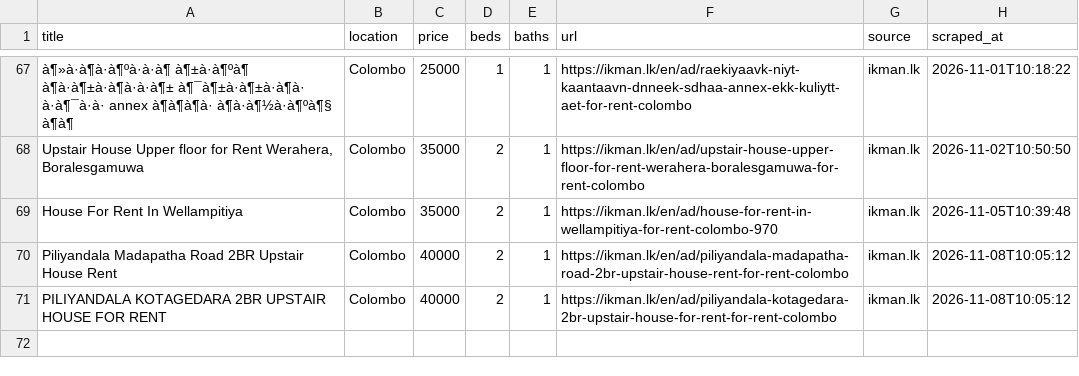
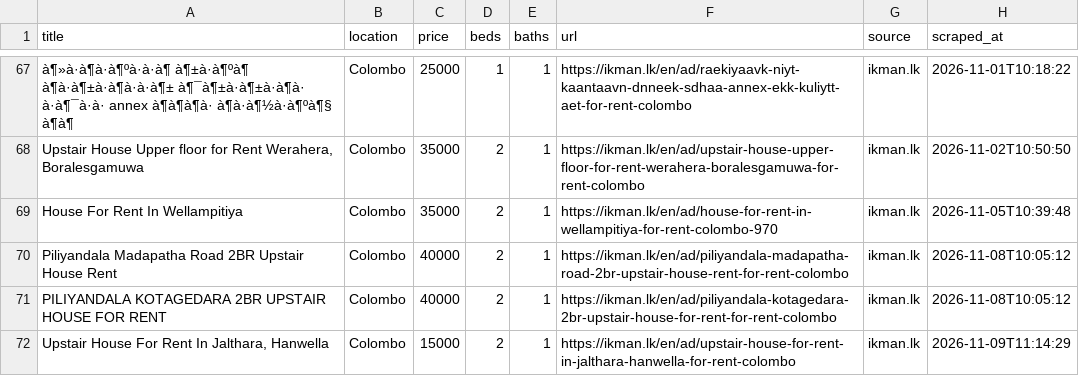
Before and after one commit to udarakahata-commits/rental-scraper, a CSV file: matches.csv, drawn as a sheet; only a part is shown, gaps mark what is left out; the diff names each change by its address in the sheet, - before the commit and + after, or states it on an @@ line.

```diff
--- a/matches.csv
+++ b/matches.csv
+row 72: Upstair House For Rent In Jalthara, Hanwella | Colombo | 15000 | 2 | 1 | https://ikman.lk/en/ad/upstair-house-for-rent-in-jalthara-hanwella-for-rent-colombo | ikman.lk | 2026-11-09T11:14:29
```
Also changed, not shown: 1 other file.
